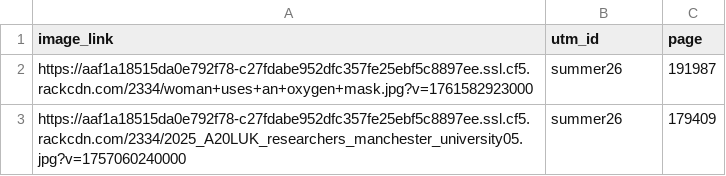
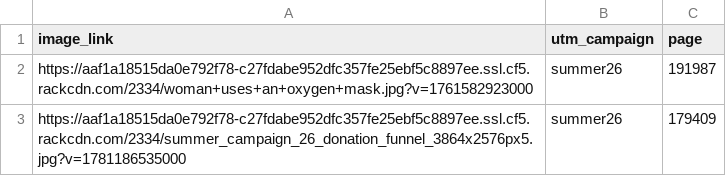
Before and after one commit to Asthma-and-Lungs/EN-donate-funnel, a CSV file: data/en_image_list_live.csv, drawn as a sheet.

```diff
--- a/data/en_image_list_live.csv
+++ b/data/en_image_list_live.csv
@@ -1,3 +1,3 @@
-"image_link	",utm_id,page
+"image_link	",utm_campaign,page
 https://aaf1a18515da0e792f78-c27fdabe952dfc357fe25ebf5c8897ee.ssl.cf5.rackcdn.com/2334/woman+uses+an+oxygen+mask.jpg?v=1761582923000,summer26,191987
-"https://aaf1a18515da0e792f78-c27fdabe952dfc357fe25ebf5c8897ee.ssl.cf5.rackcdn.com/2334/2025_A20LUK_researchers_manchester_university05.jpg?v=1757060240000	",summer26,179409
+https://aaf1a18515da0e792f78-c27fdabe952dfc357fe25ebf5c8897ee.ssl.cf5.rackcdn.com/2334/summer_campaign_26_donation_funnel_3864x2576px5.jpg?v=1781186535000,summer26,179409
```
Also changed, not shown: 1 other file.
